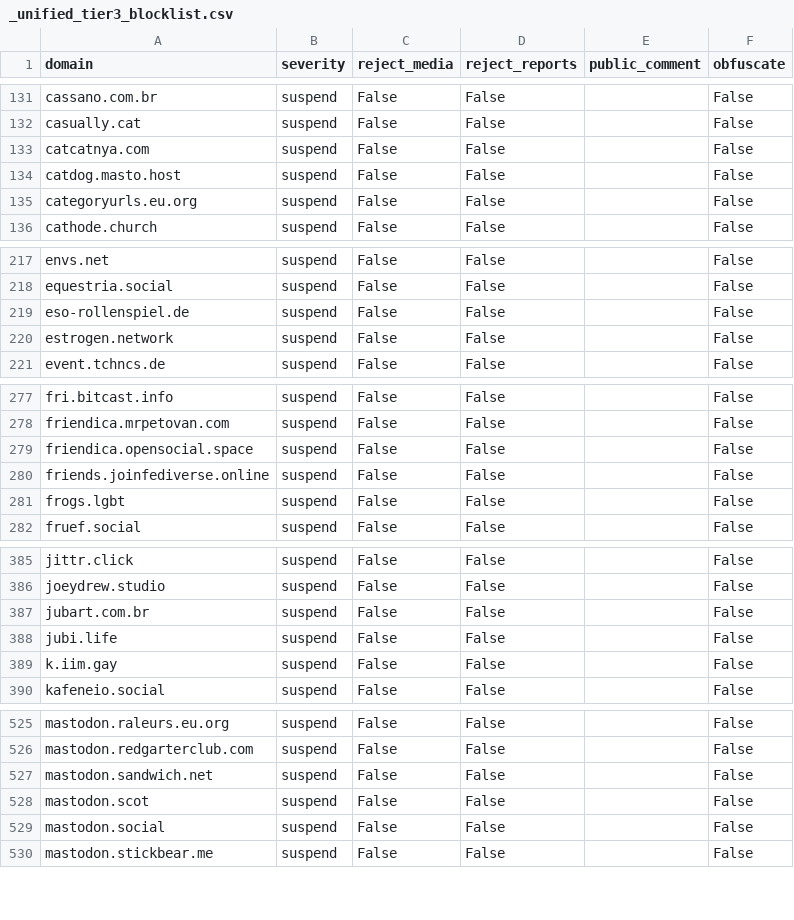
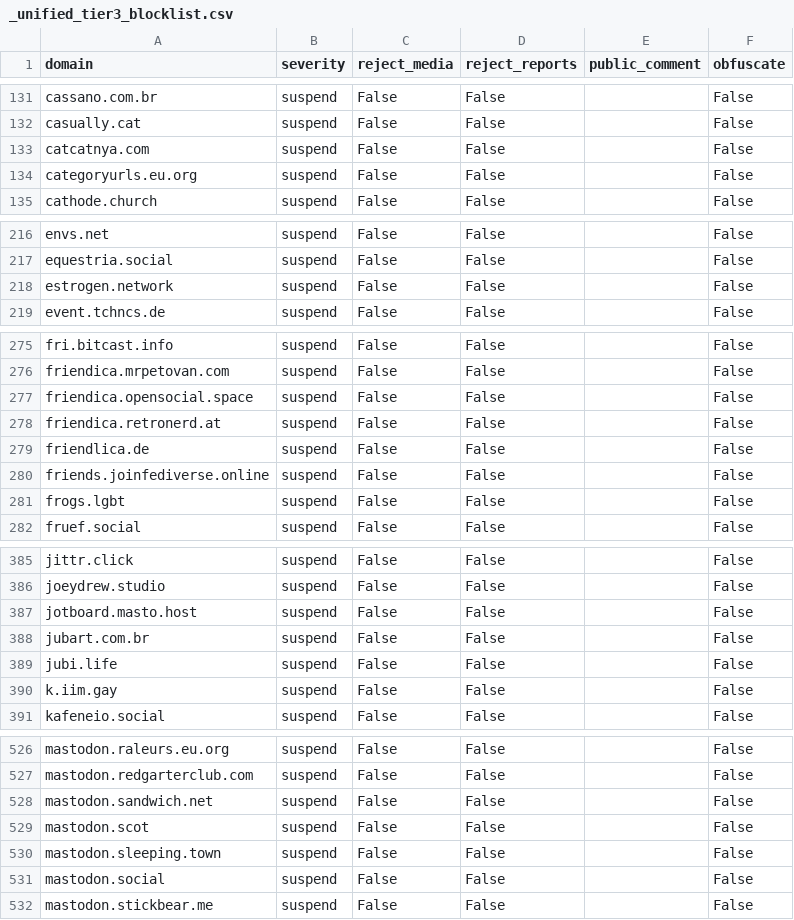
Before and after one commit to kromonos/fedi-health, a CSV file: _unified_tier3_blocklist.csv, drawn as a sheet; only a part is shown, gaps mark what is left out; the diff covers the shown part only.

```diff
--- a/_unified_tier3_blocklist.csv
+++ b/_unified_tier3_blocklist.csv
@@ -133,3 +133,2 @@ casually.cat,suspend,False,False,,False
 catcatnya.com,suspend,False,False,,False
-catdog.masto.host,suspend,False,False,,False
 categoryurls.eu.org,suspend,False,False,,False
@@ -218,3 +217,2 @@ envs.net,suspend,False,False,,False
 equestria.social,suspend,False,False,,False
-eso-rollenspiel.de,suspend,False,False,,False
 estrogen.network,suspend,False,False,,False
@@ -279,2 +277,4 @@ friendica.mrpetovan.com,suspend,False,False,,False
 friendica.opensocial.space,suspend,False,False,,False
+friendica.retronerd.at,suspend,False,False,,False
+friendlica.de,suspend,False,False,,False
 friends.joinfediverse.online,suspend,False,False,,False
@@ -386,2 +386,3 @@ jittr.click,suspend,False,False,,False
 joeydrew.studio,suspend,False,False,,False
+jotboard.masto.host,suspend,False,False,,False
 jubart.com.br,suspend,False,False,,False
@@ -528,2 +529,3 @@ mastodon.sandwich.net,suspend,False,False,,False
 mastodon.scot,suspend,False,False,,False
+mastodon.sleeping.town,suspend,False,False,,False
 mastodon.social,suspend,False,False,,False
```
Also changed, not shown: 1 added row and 2 removed rows elsewhere in this file, _unified_tier1_blocklist.csv, _unified_tier2_blocklist.csv.
